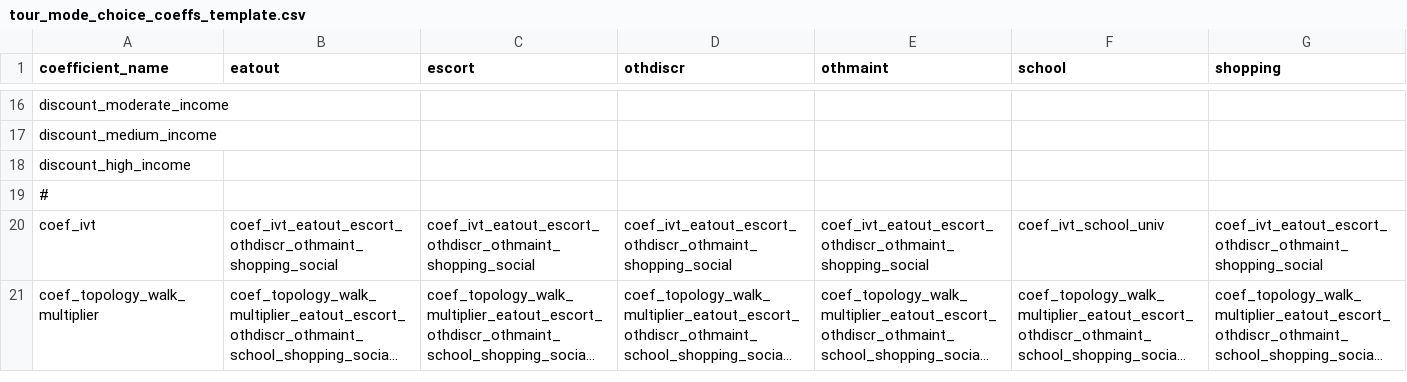
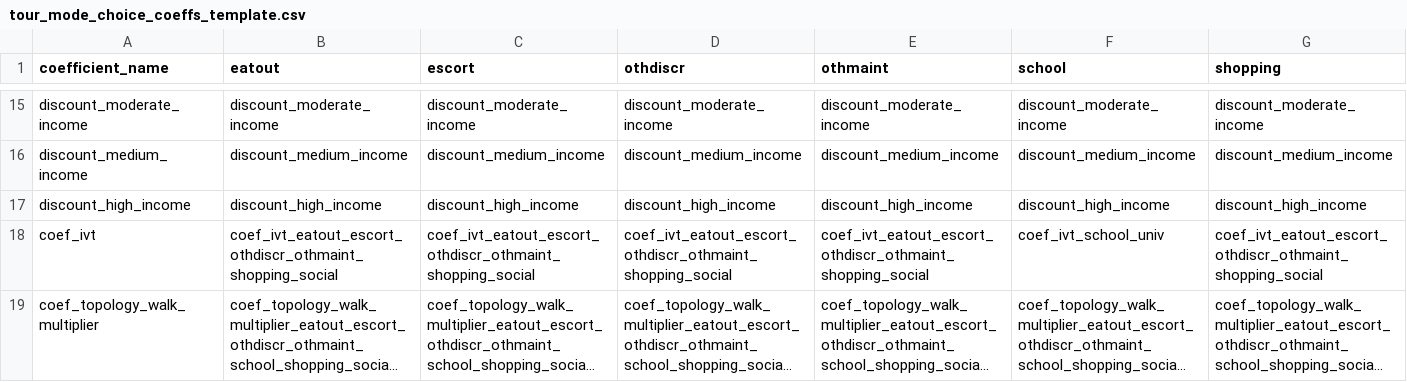
Before and after one commit to LBNL-UCB-STI/activitysim-configs-sfbay, a CSV file: configs/tour_mode_choice_coeffs_template.csv, drawn as a sheet; only a part is shown, gaps mark what is left out; long unchanged cells end in …; removed rows and columns are numbered as before the commit, all else as after; rows hold the shown columns only; the diff covers the shown part only; the diff names each change by its address in the sheet, - before the commit and + after, or states it on an @@ line.

Commit message:
correct empty coefficients tour template

```diff
--- a/configs/tour_mode_choice_coeffs_template.csv
+++ b/configs/tour_mode_choice_coeffs_template.csv
-B15 (eatout): (empty)
+B15 (eatout): discount_moderate_income
-C15 (escort): (empty)
+C15 (escort): discount_moderate_income
-D15 (othdiscr): (empty)
+D15 (othdiscr): discount_moderate_income
-E15 (othmaint): (empty)
+E15 (othmaint): discount_moderate_income
-F15 (school): (empty)
+F15 (school): discount_moderate_income
-G15 (shopping): (empty)
+G15 (shopping): discount_moderate_income
-B16 (eatout): (empty)
+B16 (eatout): discount_medium_income
-C16 (escort): (empty)
+C16 (escort): discount_medium_income
-D16 (othdiscr): (empty)
+D16 (othdiscr): discount_medium_income
-E16 (othmaint): (empty)
+E16 (othmaint): discount_medium_income
-F16 (school): (empty)
+F16 (school): discount_medium_income
-G16 (shopping): (empty)
+G16 (shopping): discount_medium_income
-B17 (eatout): (empty)
+B17 (eatout): discount_high_income
-C17 (escort): (empty)
+C17 (escort): discount_high_income
-D17 (othdiscr): (empty)
+D17 (othdiscr): discount_high_income
-E17 (othmaint): (empty)
+E17 (othmaint): discount_high_income
-F17 (school): (empty)
+F17 (school): discount_high_income
-G17 (shopping): (empty)
+G17 (shopping): discount_high_income
-row 19: #
```
Also changed, not shown: 1 removed row and 142 edited cells elsewhere in this file.
